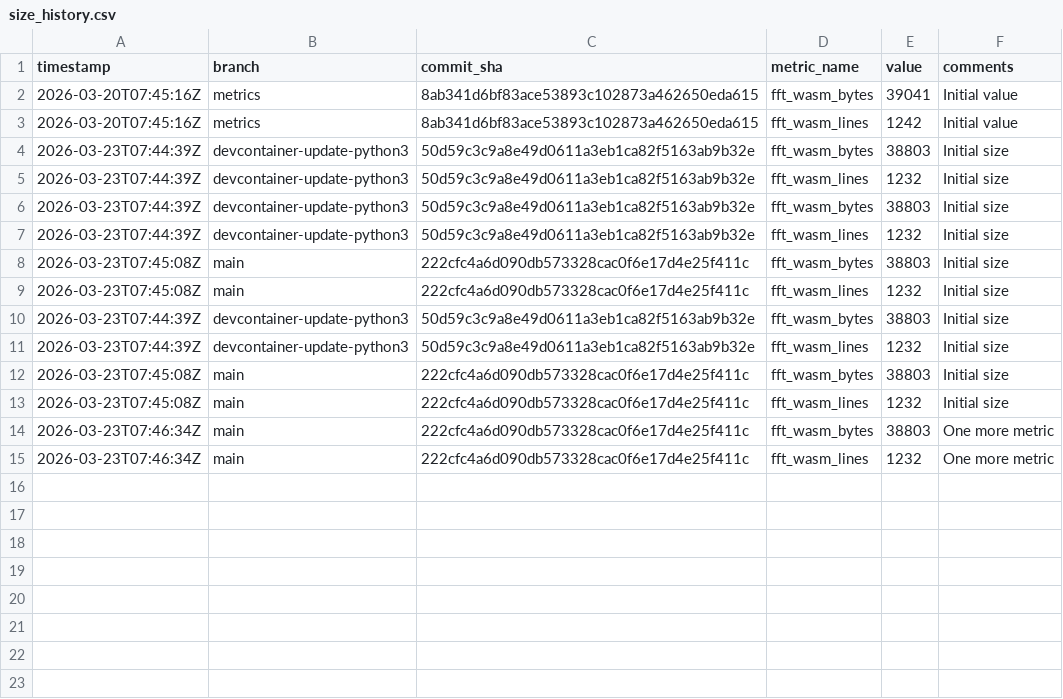
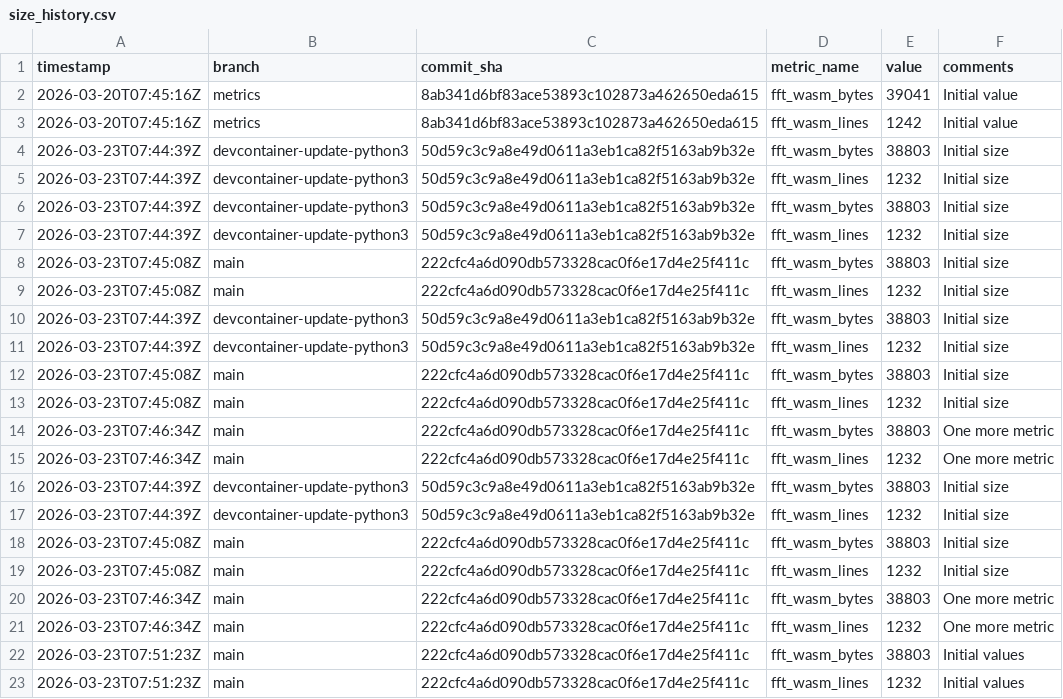
Before and after one commit to arnoox/herkos, a CSV file: size_history.csv, drawn as a sheet; the diff names each change by its address in the sheet, - before the commit and + after, or states it on an @@ line.

Commit message:
metrics: file size for 222cfc4a6d09

```diff
--- a/size_history.csv
+++ b/size_history.csv
+row 16: 2026-03-23T07:44:39Z | devcontainer-update-python3 | 50d59c3c9a8e49d0611a3eb1ca82f5163ab9b32e | fft_wasm_bytes | 38803 | Initial size
+row 17: 2026-03-23T07:44:39Z | devcontainer-update-python3 | 50d59c3c9a8e49d0611a3eb1ca82f5163ab9b32e | fft_wasm_lines | 1232 | Initial size
+row 18: 2026-03-23T07:45:08Z | main | 222cfc4a6d090db573328cac0f6e17d4e25f411c | fft_wasm_bytes | 38803 | Initial size
+row 19: 2026-03-23T07:45:08Z | main | 222cfc4a6d090db573328cac0f6e17d4e25f411c | fft_wasm_lines | 1232 | Initial size
+row 20: 2026-03-23T07:46:34Z | main | 222cfc4a6d090db573328cac0f6e17d4e25f411c | fft_wasm_bytes | 38803 | One more metric
+row 21: 2026-03-23T07:46:34Z | main | 222cfc4a6d090db573328cac0f6e17d4e25f411c | fft_wasm_lines | 1232 | One more metric
+row 22: 2026-03-23T07:51:23Z | main | 222cfc4a6d090db573328cac0f6e17d4e25f411c | fft_wasm_bytes | 38803 | Initial values
+row 23: 2026-03-23T07:51:23Z | main | 222cfc4a6d090db573328cac0f6e17d4e25f411c | fft_wasm_lines | 1232 | Initial values
```
